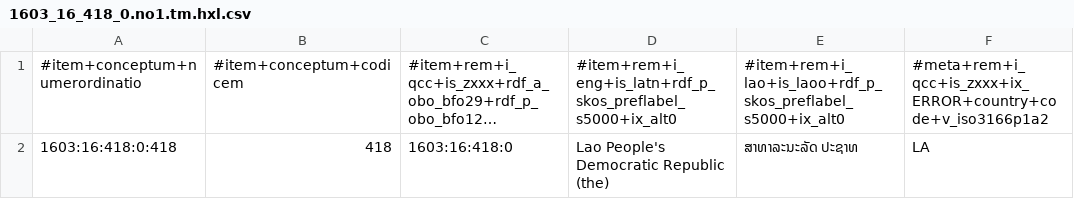
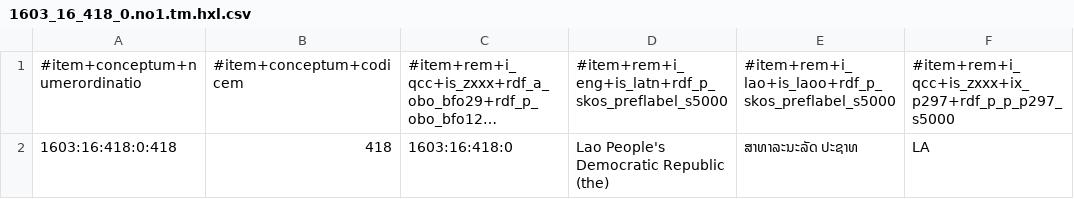
Before and after one commit to MDCIII/1603_16_418, a CSV file: 1603/16/418/0/1603_16_418_0.no1.tm.hxl.csv, drawn as a sheet; only a part is shown; long unchanged cells end in …; the diff names each change by its address in the sheet, - before the commit and + after, or states it on an @@ line.

```diff
--- a/1603/16/418/0/1603_16_418_0.no1.tm.hxl.csv
+++ b/1603/16/418/0/1603_16_418_0.no1.tm.hxl.csv
-D1: #item+rem+i_eng+is_latn+rdf_p_skos_preflabel_s5000+ix_alt0
+D1: #item+rem+i_eng+is_latn+rdf_p_skos_preflabel_s5000
-E1: #item+rem+i_lao+is_laoo+rdf_p_skos_preflabel_s5000+ix_alt0
+E1: #item+rem+i_lao+is_laoo+rdf_p_skos_preflabel_s5000
-F1: #meta+rem+i_qcc+is_zxxx+ix_ERROR+country+code+v_iso3166p1a2
+F1: #item+rem+i_qcc+is_zxxx+ix_p297+rdf_p_p_p297_s5000
```
Also changed, not shown: 1603/16/418/1/1603_16_418_1.no1.tm.hxl.csv, 1603/16/418/2/1603_16_418_2.no1.tm.hxl.csv, 13 other files.
